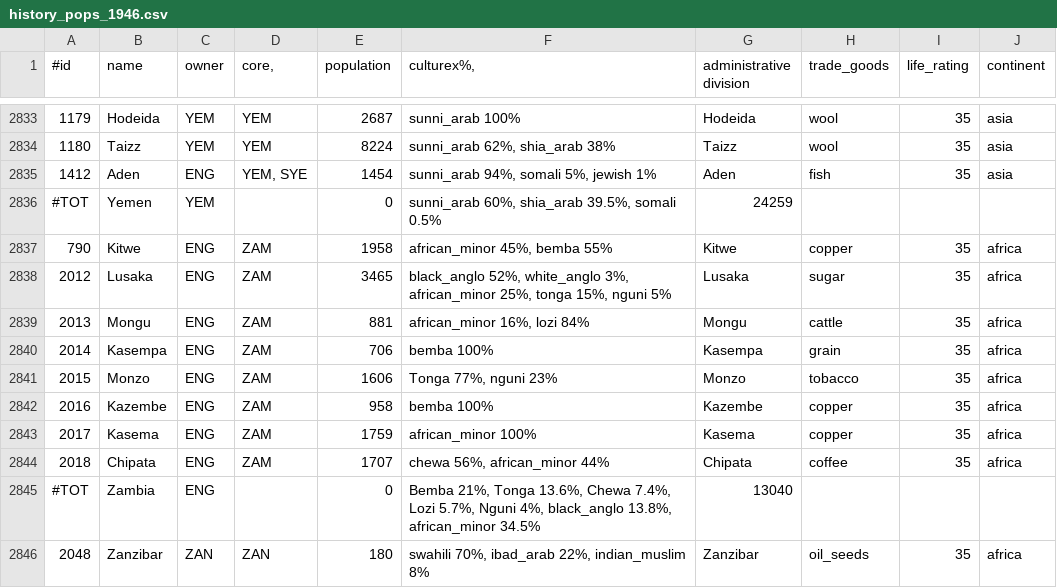
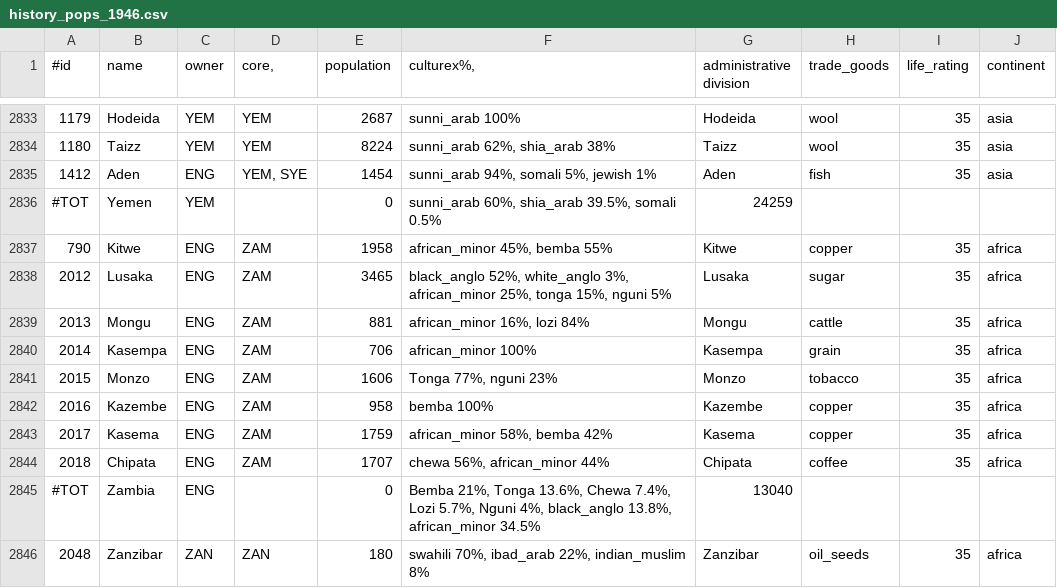
Before and after one commit to simsulla/nwomod, a CSV file: NWO/doc/history_pops_1946.csv, drawn as a sheet; only a part is shown, gaps mark what is left out.

```diff
--- a/NWO/doc/history_pops_1946.csv
+++ b/NWO/doc/history_pops_1946.csv
@@ -2839,6 +2839,6 @@
 2013;Mongu;ENG;ZAM;881;african_minor 16%, lozi 84%;Mongu;cattle;35;"africa"
-2014;Kasempa;ENG;ZAM;706;bemba 100%;Kasempa;grain;35;"africa"
+2014;Kasempa;ENG;ZAM;706;african_minor 100%;Kasempa;grain;35;"africa"
 2015;Monzo;ENG;ZAM;1606;Tonga 77%, nguni 23%;Monzo;tobacco;35;"africa"
 2016;Kazembe;ENG;ZAM;958;bemba 100%;Kazembe;copper;35;"africa"
-2017;Kasema;ENG;ZAM;1759;african_minor 100%;Kasema;copper;35;"africa"
+2017;Kasema;ENG;ZAM;1759;african_minor 58%, bemba 42%;Kasema;copper;35;"africa"
 2018;Chipata;ENG;ZAM;1707;chewa 56%, african_minor 44%;Chipata;coffee;35;"africa"
```
Also changed, not shown: NWO/doc/common_countries_1992.csv, NWO/doc/history_pops_1992.csv, 2 other files.
